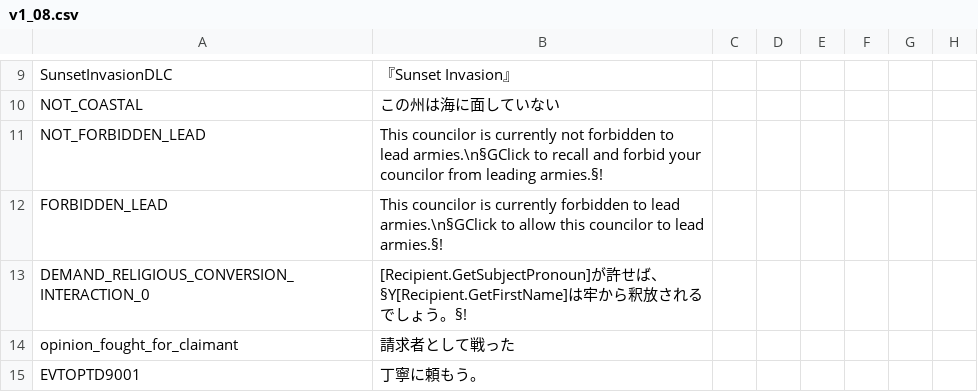
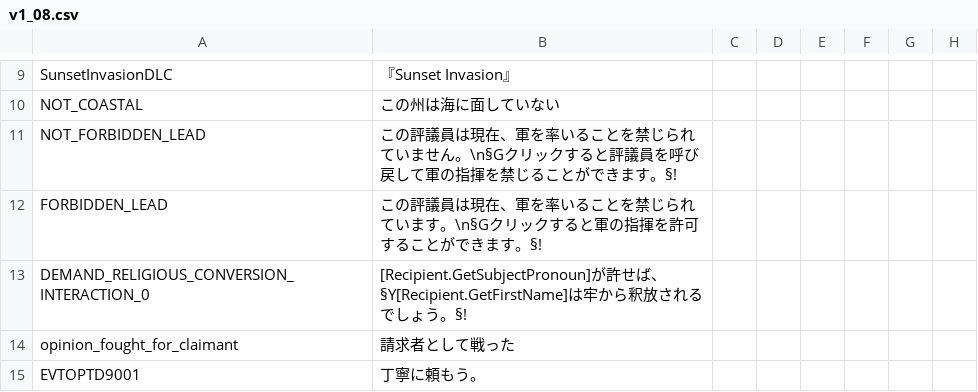
Before and after one commit to matanki-saito/CK2JPModAppendixI, a CSV file: source/localisation/v1_08.csv, drawn as a sheet; only a part is shown, gaps mark what is left out; the diff names each change by its address in the sheet, - before the commit and + after, or states it on an @@ line.

```diff
--- a/source/localisation/v1_08.csv
+++ b/source/localisation/v1_08.csv
-B11: This councilor is currently not forbidden to lead armies.\n§GClick to recall and forbid your councilor from leading armies.§!
+B11: この評議員は現在、軍を率いることを禁じられていません。\n§Gクリックすると評議員を呼び戻して軍の指揮を禁じることができます。§!
-B12: This councilor is currently forbidden to lead armies.\n§GClick to allow this councilor to lead armies.§!
+B12: この評議員は現在、軍を率いることを禁じられています。\n§Gクリックすると軍の指揮を許可することができます。§!
```
Also changed, not shown: source/localisation/ReapersDue.csv, source/localisation/text2.csv, 16 other files.
